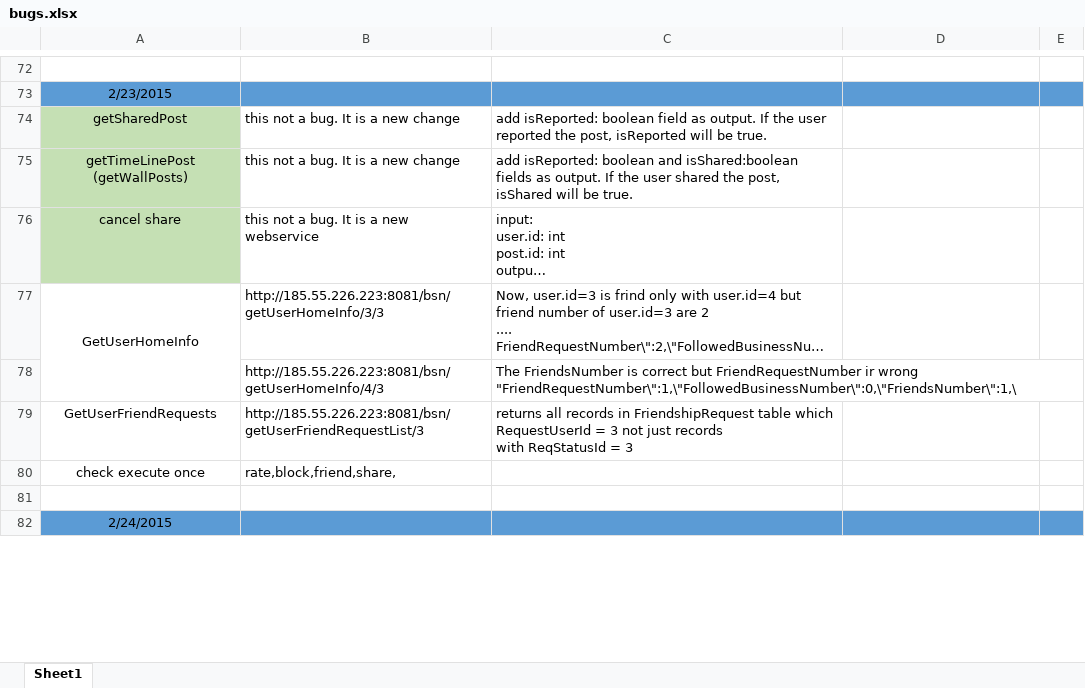
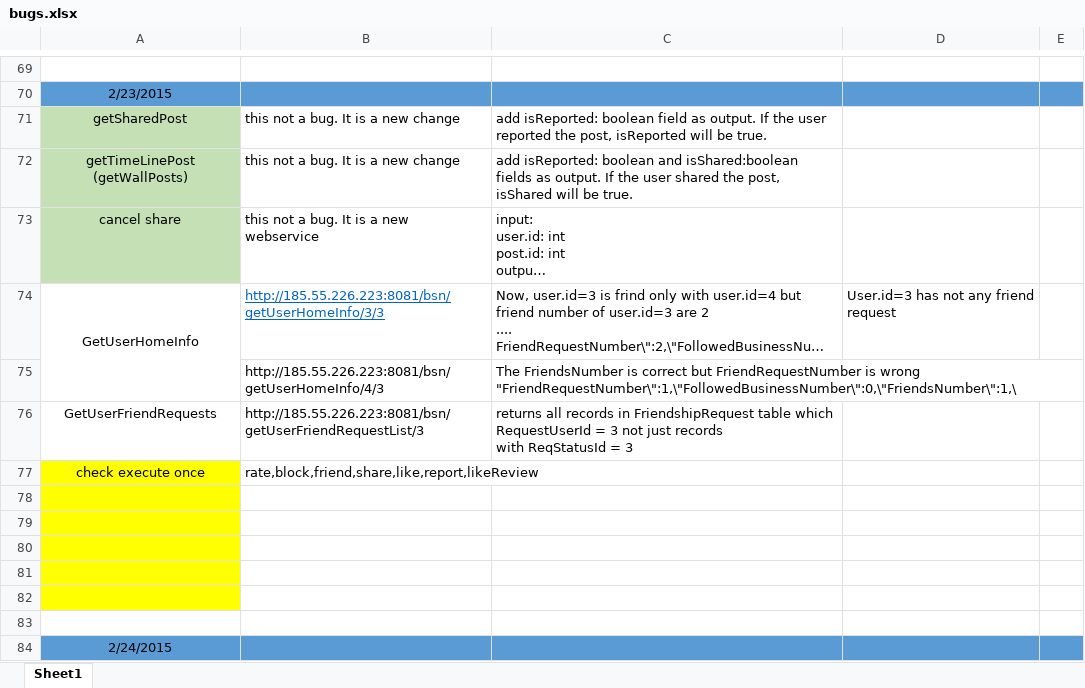
Before and after one commit to A-Kaveh2/SocialBusiness, an Excel workbook: app/src/docs/webservices/bugs.xlsx, sheet Sheet1, drawn as a sheet; only a part is shown, gaps mark what is left out; long unchanged cells end in …; values as stored, in another font and other column widths than the file's, no borders; addresses are those after the commit; ↵ is a line break in a cell; the diff covers the shown part only; the diff names each change by its address in the sheet, - before the commit and + after, or states it on an @@ line.

```diff
--- a/app/src/docs/webservices/bugs.xlsx (sheet Sheet1)
+++ b/app/src/docs/webservices/bugs.xlsx (sheet Sheet1)
@@ B74 underline: off → on, text colour: black → #0563C1 @@
-D74: (empty)
+D74: User.id=3 has not any friend request
-C75: …but FriendRequestNumber ir wrong ↵ "FriendRequestNumber\":1,\"FollowedBusinessNumber\":0,\"FriendsNumber\":1,\
+C75: …but FriendRequestNumber is wrong ↵ "FriendRequestNumber\":1,\"FollowedBusinessNumber\":0,\"FriendsNumber\":1,\
-A77 fill: none
+A77 fill: #FFFF00
-B77: rate,block,friend,share,
+B77: rate,block,friend,share,like,report,likeReview
+row 78: (empty)
+row 79: (empty)
+row 80: (empty)
+row 81: (empty)
+row 82: (empty)
```
Also changed, not shown: 4 added rows, 5 removed rows, 10 edited cells and cell formats elsewhere in this sheet, app/src/docs/ToDo.xlsx, 13 other files.
